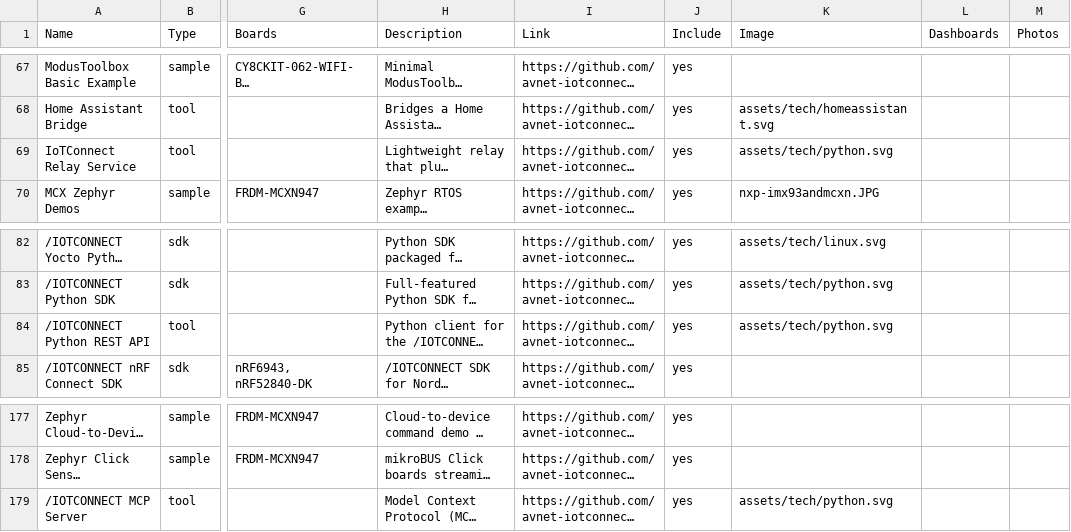
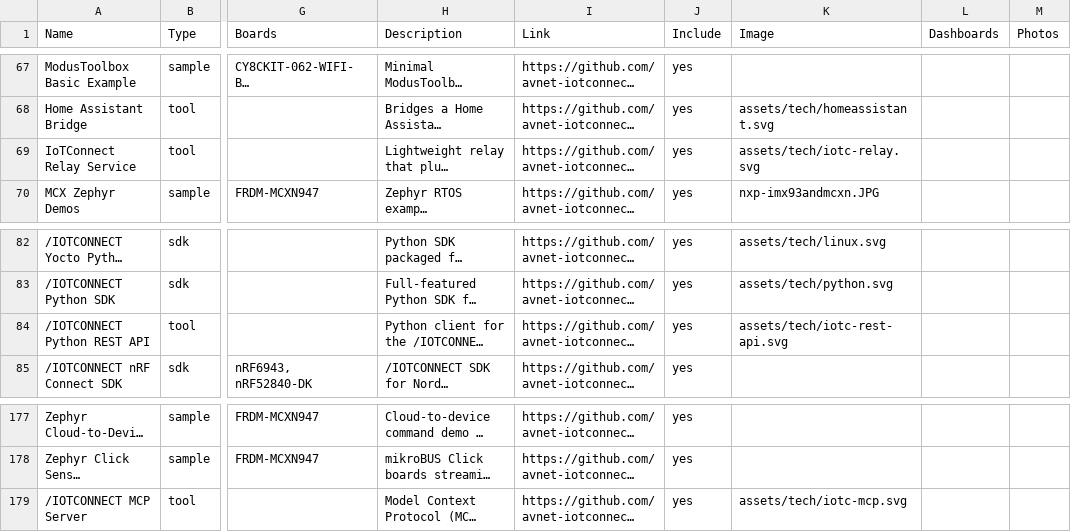
Before and after one commit to avnet-iotconnect/iotc-index, a CSV file: data/listings.csv, drawn as a sheet; only a part is shown, gaps mark what is left out; long unchanged cells end in …; the diff names each change by its address in the sheet, - before the commit and + after, or states it on an @@ line.

Commit message:
Add branded /IOTCONNECT logos for the MCP, REST API, and Relay tools
Replace the generic Python logo on the three tool cards with a distinct
brand-green /IOTCONNECT emblem family (a "/" watermark plus a per-tool
glyph: link / exchange-arrows / forward-chevrons):
- iotc-mcp-server      -> assets/tech/iotc-mcp.svg      (link)
- iotc-python-rest-api -> assets/tech/iotc-rest-api.svg (exchange arrows)
- iotc-relay-service   -> assets/tech/iotc-relay.svg    (forward chevrons)

```diff
--- a/data/listings.csv
+++ b/data/listings.csv
-K69 (Image): assets/tech/python.svg
+K69 (Image): assets/tech/iotc-relay.svg
-K84 (Image): assets/tech/python.svg
+K84 (Image): assets/tech/iotc-rest-api.svg
-K179 (Image): assets/tech/python.svg
+K179 (Image): assets/tech/iotc-mcp.svg
```
Also changed, not shown: 3 other files.
